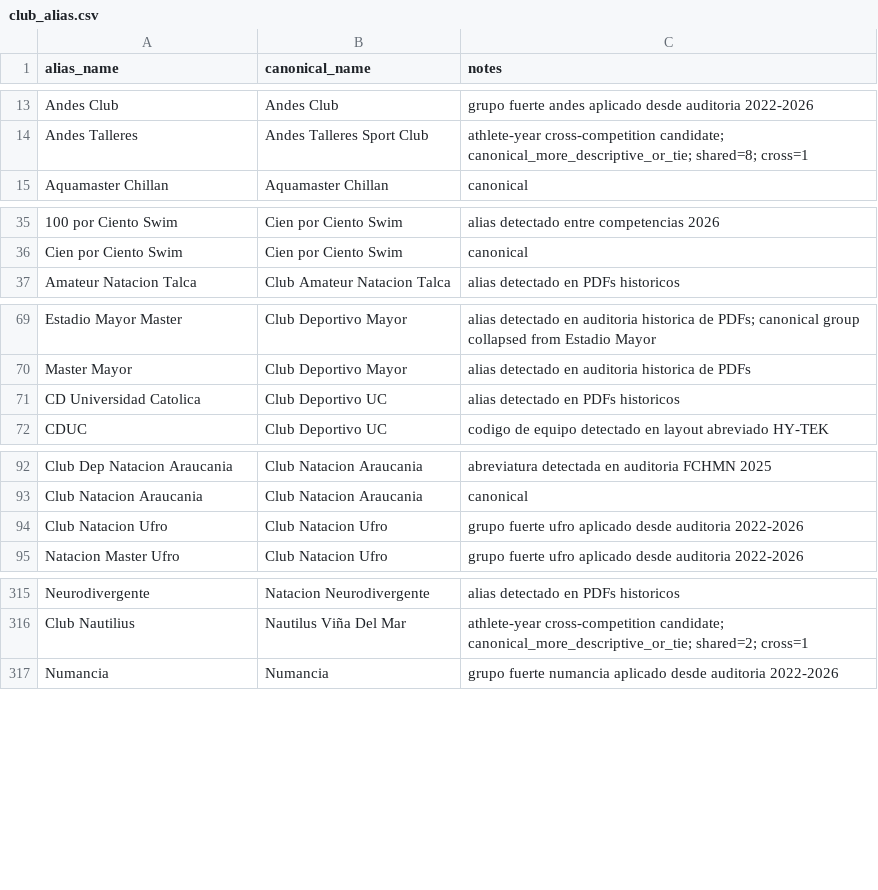
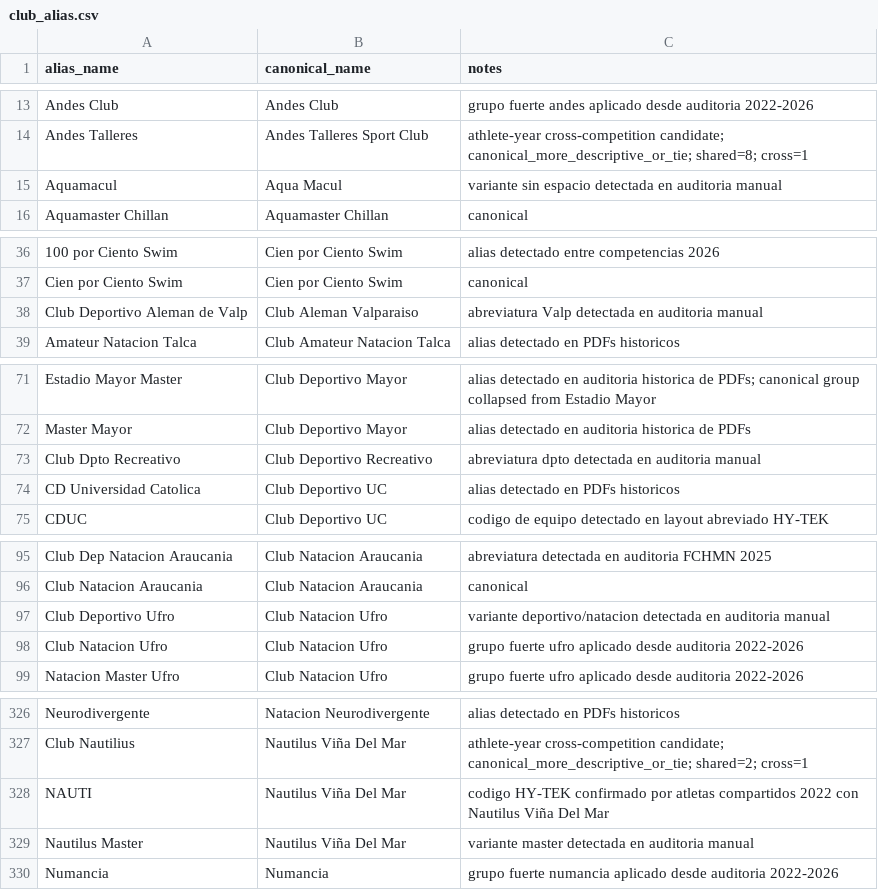
Before and after one commit to asaygom/swimming-chile, a CSV file: backend/data/reference/club_alias.csv, drawn as a sheet; only a part is shown, gaps mark what is left out; the diff covers the shown part only; the diff names each change by its address in the sheet, - before the commit and + after, or states it on an @@ line.

Commit message:
chore(data): apply curated club aliases from athlete-year audit & docs: document discarded club overlap candidates

```diff
--- a/backend/data/reference/club_alias.csv
+++ b/backend/data/reference/club_alias.csv
+row 15: Aquamacul | Aqua Macul | variante sin espacio detectada en auditoria manual
+row 38: Club Deportivo Aleman de Valp | Club Aleman Valparaiso | abreviatura Valp detectada en auditoria manual
+row 73: Club Dpto Recreativo | Club Deportivo Recreativo | abreviatura dpto detectada en auditoria manual
+row 97: Club Deportivo Ufro | Club Natacion Ufro | variante deportivo/natacion detectada en auditoria manual
+row 328: NAUTI | Nautilus Viña Del Mar | codigo HY-TEK confirmado por atletas compartidos 2022 con Nautilus Viña Del Mar
+row 329: Nautilus Master | Nautilus Viña Del Mar | variante master detectada en auditoria manual
```
Also changed, not shown: 18 added rows and 4 moved rows elsewhere in this file, 2 other files.
